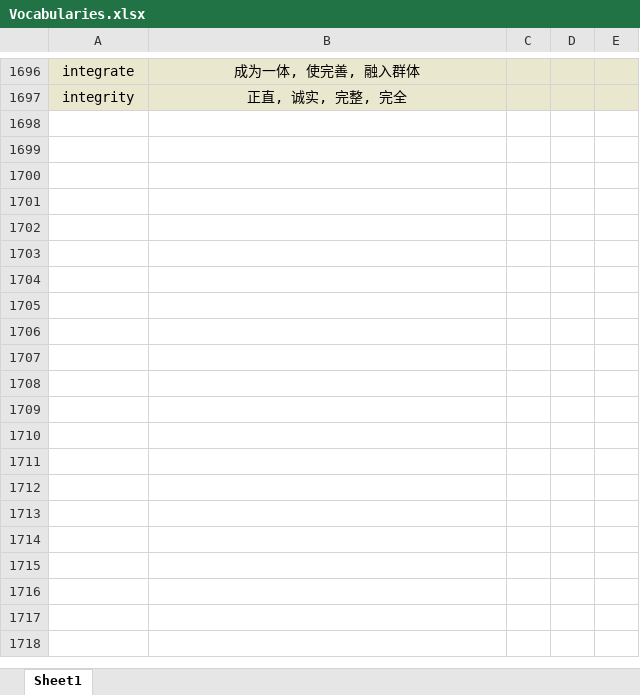
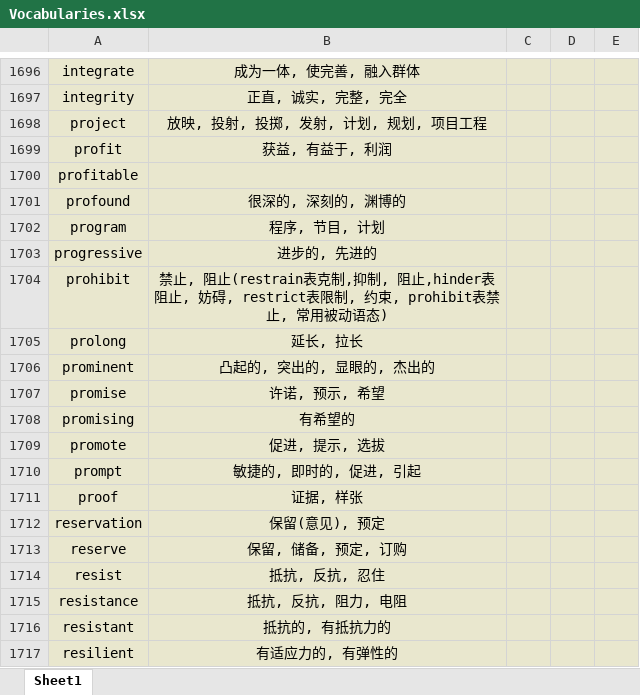
Before and after one commit to Favian096/LearningNotes, an Excel workbook: English/Vocabularies.xlsx, sheet Sheet1, drawn as a sheet; only a part is shown, gaps mark what is left out; values as stored, in another font and other column widths than the file's, no borders; the diff covers the shown part only; the diff names each change by its address in the sheet, - before the commit and + after, or states it on an @@ line.

Commit message:
feat: vocabularies routine

```diff
--- a/English/Vocabularies.xlsx (sheet Sheet1)
+++ b/English/Vocabularies.xlsx (sheet Sheet1)
+row 1698: project | 放映, 投射, 投掷, 发射, 计划, 规划, 项目工程
+row 1699: profit | 获益, 有益于, 利润
+row 1700: profitable
+row 1701: profound | 很深的, 深刻的, 渊博的
+row 1702: program | 程序, 节目, 计划
+row 1703: progressive | 进步的, 先进的
+row 1704: prohibit | 禁止, 阻止(restrain表克制,抑制, 阻止,hinder表阻止, 妨碍, restrict表限制, 约束, prohibit表禁止, 常用被动语态)
+row 1705: prolong | 延长, 拉长
+row 1706: prominent | 凸起的, 突出的, 显眼的, 杰出的
+row 1707: promise | 许诺, 预示, 希望
+row 1708: promising | 有希望的
+row 1709: promote | 促进, 提示, 选拔
+row 1710: prompt | 敏捷的, 即时的, 促进, 引起
+row 1711: proof | 证据, 样张
+row 1712: reservation | 保留(意见), 预定
+row 1713: reserve | 保留, 储备, 预定, 订购
+row 1714: resist | 抵抗, 反抗, 忍住
+row 1715: resistance | 抵抗, 反抗, 阻力, 电阻
+row 1716: resistant | 抵抗的, 有抵抗力的
+row 1717: resilient | 有适应力的, 有弹性的
```
Also changed, not shown: 120 added rows and 59 edited cells elsewhere in this sheet.
